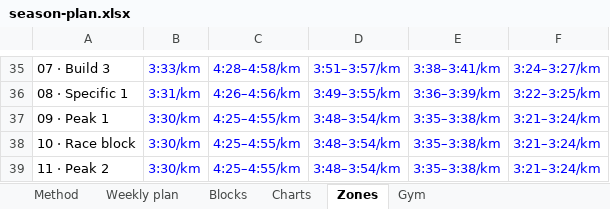
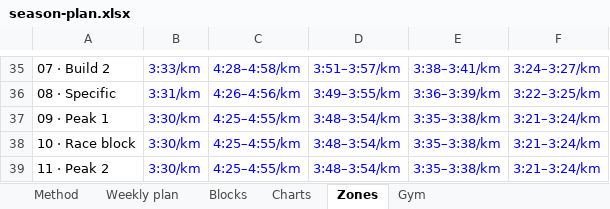
Before and after one commit to jeanantoinepondaven/training-triathlon, an Excel workbook: plans/season-2026-27/season-plan.xlsx, sheet Zones, drawn as a sheet; only a part is shown, gaps mark what is left out; values as stored, in another font and other column widths than the file's, no borders; the diff covers the shown part only; the diff names each change by its address in the sheet, - before the commit and + after, or states it on an @@ line.

```diff
--- a/plans/season-2026-27/season-plan.xlsx (sheet Zones)
+++ b/plans/season-2026-27/season-plan.xlsx (sheet Zones)
-A35: 07 · Build 3
+A35: 07 · Build 2
-A36: 08 · Specific 1
+A36: 08 · Specific
```
Also changed, not shown: 26 edited cells elsewhere in this sheet, sheet Weekly plan, sheet Gym, sheet Blocks, sheet Method, charts or pictures, 21 other files.
